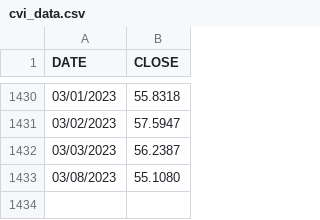
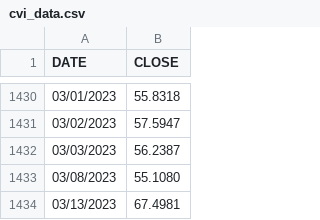
Before and after one commit to araschang/trading-platform, a CSV file: backend/Module/ML_Sentimental/CVIFolder/cvi_data.csv, drawn as a sheet; only a part is shown, gaps mark what is left out; the diff names each change by its address in the sheet, - before the commit and + after, or states it on an @@ line.

```diff
--- a/backend/Module/ML_Sentimental/CVIFolder/cvi_data.csv
+++ b/backend/Module/ML_Sentimental/CVIFolder/cvi_data.csv
+row 1434: 03/13/2023 | 67.4981
```
Also changed, not shown: backend/Module/ML_Sentimental/Crawler/twitter_data_new.csv, backend/Module/ML_Sentimental/sentiment_data.csv, 4 other files.
